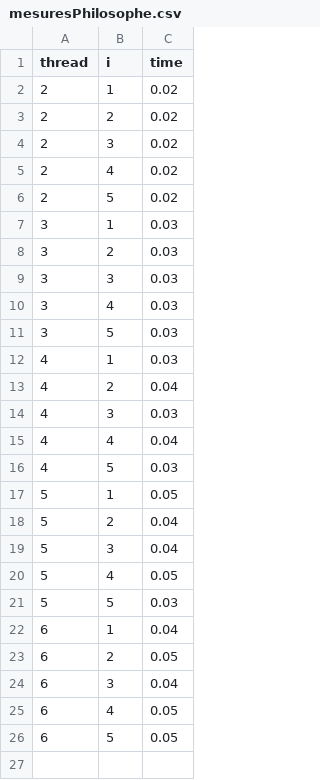
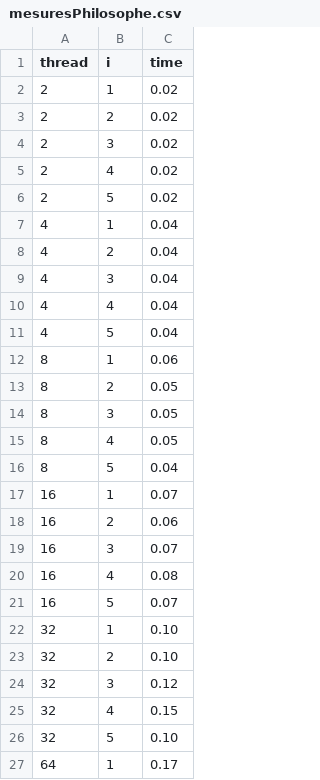
Before and after one commit to Lizadns/Projet_SI, a CSV file: Projet_SI/mesuresPhilosophe.csv, drawn as a sheet; only a part is shown; the diff covers the shown part only.

```diff
--- a/Projet_SI/mesuresPhilosophe.csv
+++ b/Projet_SI/mesuresPhilosophe.csv
@@ -6,21 +6,22 @@ thread,i,time
 2,5,0.02
-3,1,0.03
-3,2,0.03
-3,3,0.03
-3,4,0.03
-3,5,0.03
-4,1,0.03
+4,1,0.04
 4,2,0.04
-4,3,0.03
+4,3,0.04
 4,4,0.04
-4,5,0.03
-5,1,0.05
-5,2,0.04
-5,3,0.04
-5,4,0.05
-5,5,0.03
-6,1,0.04
-6,2,0.05
-6,3,0.04
-6,4,0.05
-6,5,0.05
+4,5,0.04
+8,1,0.06
+8,2,0.05
+8,3,0.05
+8,4,0.05
+8,5,0.04
+16,1,0.07
+16,2,0.06
+16,3,0.07
+16,4,0.08
+16,5,0.07
+32,1,0.10
+32,2,0.10
+32,3,0.12
+32,4,0.15
+32,5,0.10
+64,1,0.17
```
Also changed, not shown: 4 added rows elsewhere in this file, Projet_SI/mesuresEL.csv, Projet_SI/mesuresProd.csv, 12 other files.
